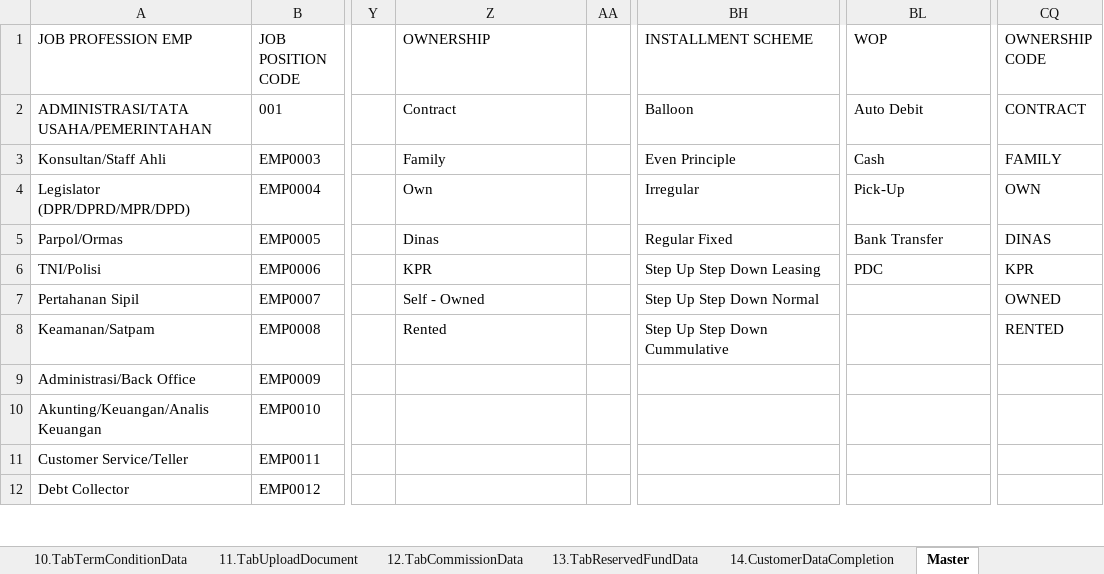
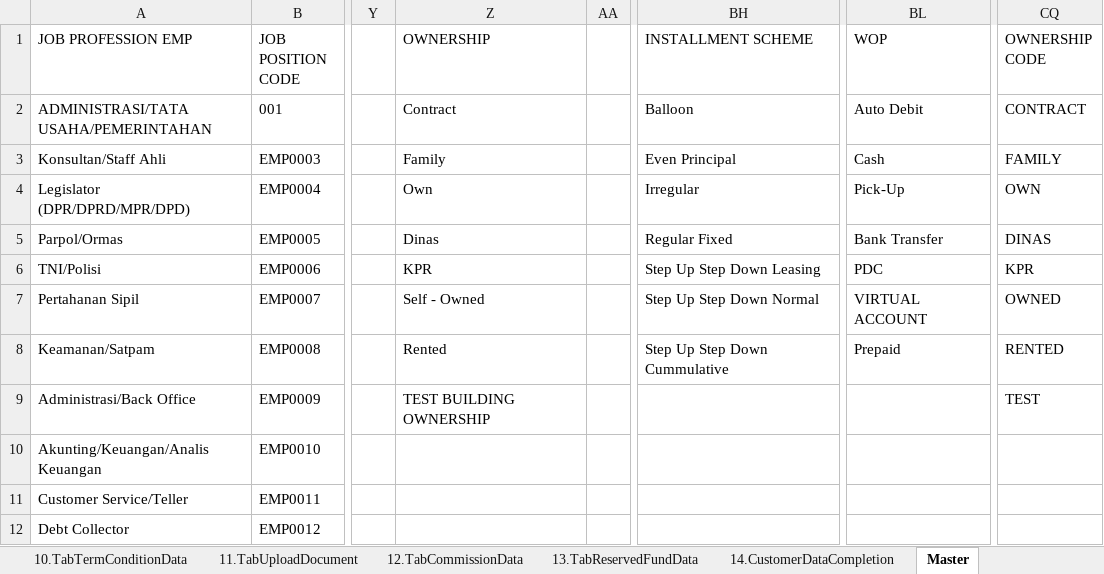
Before and after one commit to qcadins/DemoWorkflow, an Excel workbook: Excel/2.2 DataFile_NAP_CF4W_Company.xlsx, sheet Master, drawn as a sheet; only a part is shown, gaps mark what is left out; values as stored, in another font and other column widths than the file's, no borders; table styles not drawn; the diff covers the shown part only; the diff names each change by its address in the sheet, - before the commit and + after, or states it on an @@ line.

```diff
--- a/Excel/2.2 DataFile_NAP_CF4W_Company.xlsx (sheet Master)
+++ b/Excel/2.2 DataFile_NAP_CF4W_Company.xlsx (sheet Master)
-BH3 (INSTALLMENT SCHEME): Even Principle
+BH3 (INSTALLMENT SCHEME): Even Principal
-BL7 (WOP): (empty)
+BL7 (WOP): VIRTUAL ACCOUNT
-BL8 (WOP): (empty)
+BL8 (WOP): Prepaid
-Z9 (OWNERSHIP): (empty)
+Z9 (OWNERSHIP): TEST BUILDING OWNERSHIP
-CQ9 (OWNERSHIP CODE): (empty)
+CQ9 (OWNERSHIP CODE): TEST
```
Also changed, not shown: 16 edited cells elsewhere in this sheet, sheet 9.TabFinancialData, sheet 12.TabCommissionData, sheet 7.TabAssetData, sheet 6.TabApplicationData, sheet 2.TabManagementShareholderData, sheet 5.TabReferantorData, 12 more sheets, Excel/2.1 DataFile_NAP_CF4W.xlsx, Excel/2.1.1 CustomerDataCompletion-Personal - Customer.xlsm, 4 other files.
